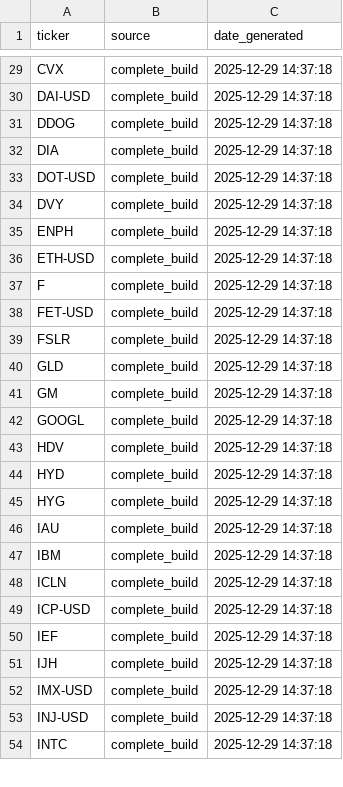
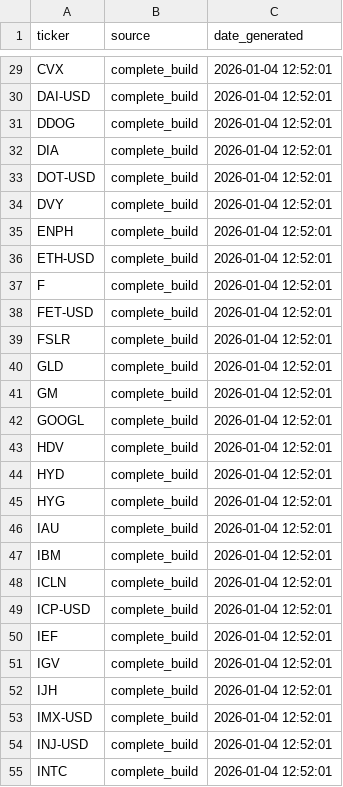
Before and after one commit to jasonheldman-creator/Waves-Simple, a CSV file: ticker_reference_list.csv, drawn as a sheet; only a part is shown, gaps mark what is left out; addresses are those after the commit; the diff covers the shown part only; the diff names each change by its address in the sheet, - before the commit and + after, or states it on an @@ line.

```diff
--- a/ticker_reference_list.csv
+++ b/ticker_reference_list.csv
-C29:C50 (date_generated): 2025-12-29 14:37:18
+C29:C50 (date_generated): 2026-01-04 12:52:01
+row 51: IGV | complete_build | 2026-01-04 12:52:01
-C52:C55 (date_generated): 2025-12-29 14:37:18
+C52:C55 (date_generated): 2026-01-04 12:52:01
```
Also changed, not shown: 1 added row and 103 edited cells elsewhere in this file, 2 other files.
